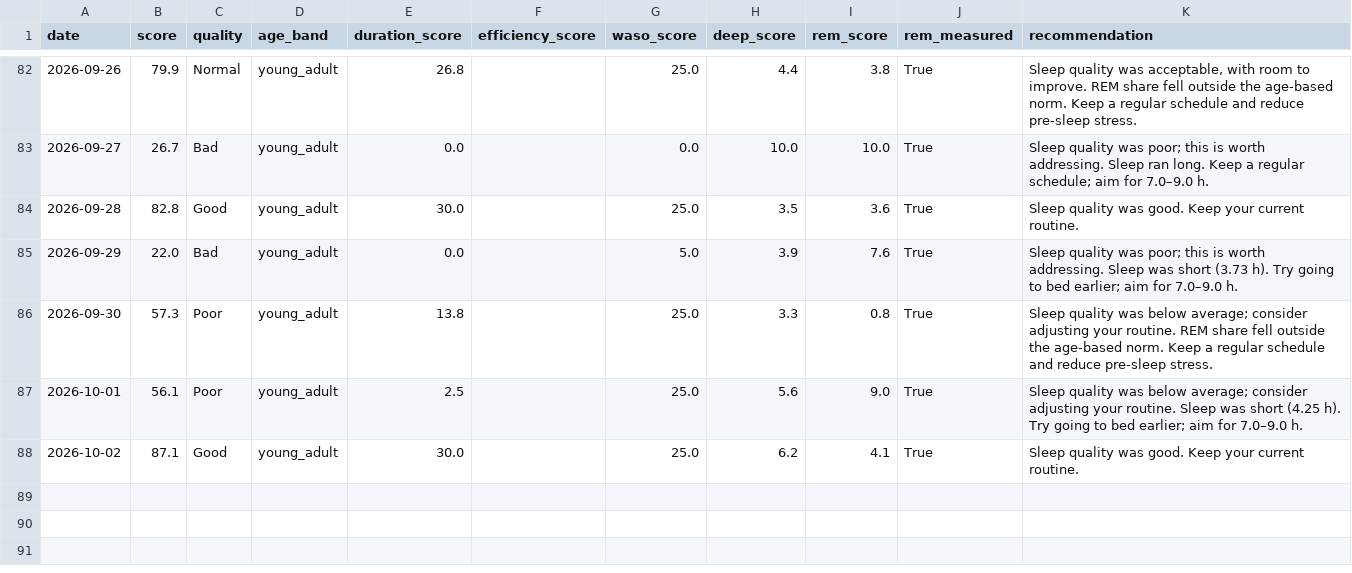
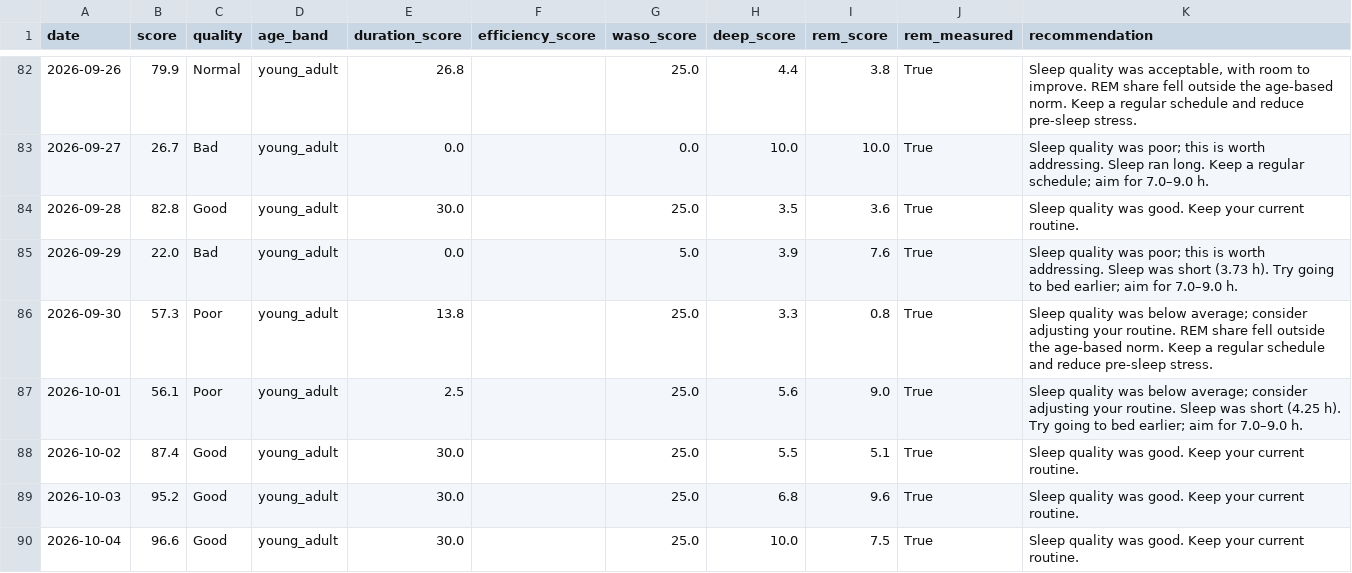
Before and after one commit to Nathan-0227/Sonnap-Project, a CSV file: garmin/data/garmin_sleep_quality.csv, drawn as a sheet; only a part is shown, gaps mark what is left out.

```diff
--- a/garmin/data/garmin_sleep_quality.csv
+++ b/garmin/data/garmin_sleep_quality.csv
@@ -87,2 +87,4 @@
 2026-10-01,56.1,Poor,young_adult,2.5,,25.0,5.6,9.0,True,Sleep quality was below average; consider adjusting your routine. Sleep was short (4.25 h). Try going to bed earlier; aim for 7.0–9.0 h.
-2026-10-02,87.1,Good,young_adult,30.0,,25.0,6.2,4.1,True,Sleep quality was good. Keep your current routine.
+2026-10-02,87.4,Good,young_adult,30.0,,25.0,5.5,5.1,True,Sleep quality was good. Keep your current routine.
+2026-10-03,95.2,Good,young_adult,30.0,,25.0,6.8,9.6,True,Sleep quality was good. Keep your current routine.
+2026-10-04,96.6,Good,young_adult,30.0,,25.0,10.0,7.5,True,Sleep quality was good. Keep your current routine.
```
Also changed, not shown: ai/data/ai_advice.csv, garmin/data/garmin_sleep_features.csv, 9 other files.
